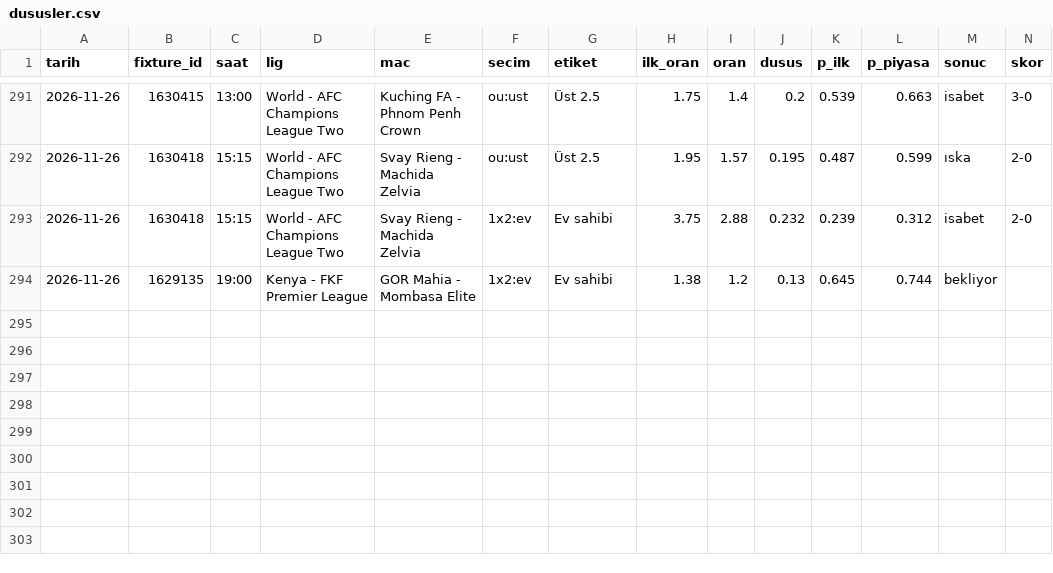
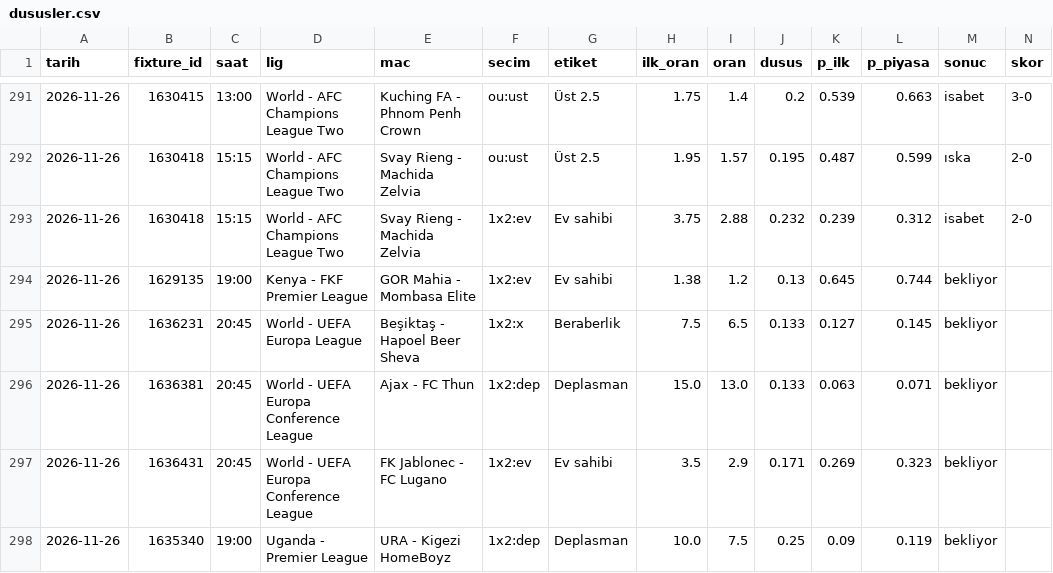
Before and after one commit to leaderofhorde1/Gol-Analizi, a CSV file: data/dususler.csv, drawn as a sheet; only a part is shown, gaps mark what is left out; rows hold the shown columns only; the diff names each change by its address in the sheet, - before the commit and + after, or states it on an @@ line.

```diff
--- a/data/dususler.csv
+++ b/data/dususler.csv
+row 295: 2026-11-26 | 1636231 | 20:45 | World - UEFA Europa League | Beşiktaş - Hapoel Beer Sheva | 1x2:x | Beraberlik | 7.5 | 6.5 | 0.133 | 0.127 | 0.145 | bekliyor
+row 296: 2026-11-26 | 1636381 | 20:45 | World - UEFA Europa Conference League | Ajax - FC Thun | 1x2:dep | Deplasman | 15.0 | 13.0 | 0.133 | 0.063 | 0.071 | bekliyor
+row 297: 2026-11-26 | 1636431 | 20:45 | World - UEFA Europa Conference League | FK Jablonec - FC Lugano | 1x2:ev | Ev sahibi | 3.5 | 2.9 | 0.171 | 0.269 | 0.323 | bekliyor
+row 298: 2026-11-26 | 1635340 | 19:00 | Uganda - Premier League | URA - Kigezi HomeBoyz | 1x2:dep | Deplasman | 10.0 | 7.5 | 0.25 | 0.09 | 0.119 | bekliyor
```
Also changed, not shown: data/sinyaller.csv, 4 other files.
